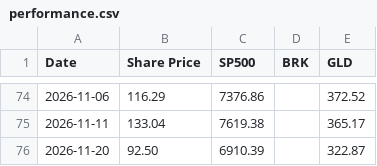
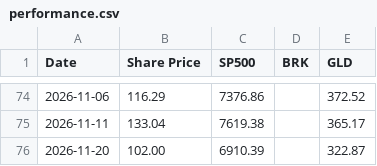
Before and after one commit to yitaotang40-svg/ovalfund-site, a CSV file: data/performance.csv, drawn as a sheet; only a part is shown, gaps mark what is left out.

Commit message:
Set latest fund price to 102

```diff
--- a/data/performance.csv
+++ b/data/performance.csv
@@ -75,2 +75,2 @@ Date,Share Price,SP500,BRK,GLD
 2026-11-11,133.04,7619.38,,365.17
-2026-11-20,92.50,6910.39,,322.87
+2026-11-20,102.00,6910.39,,322.87
```
